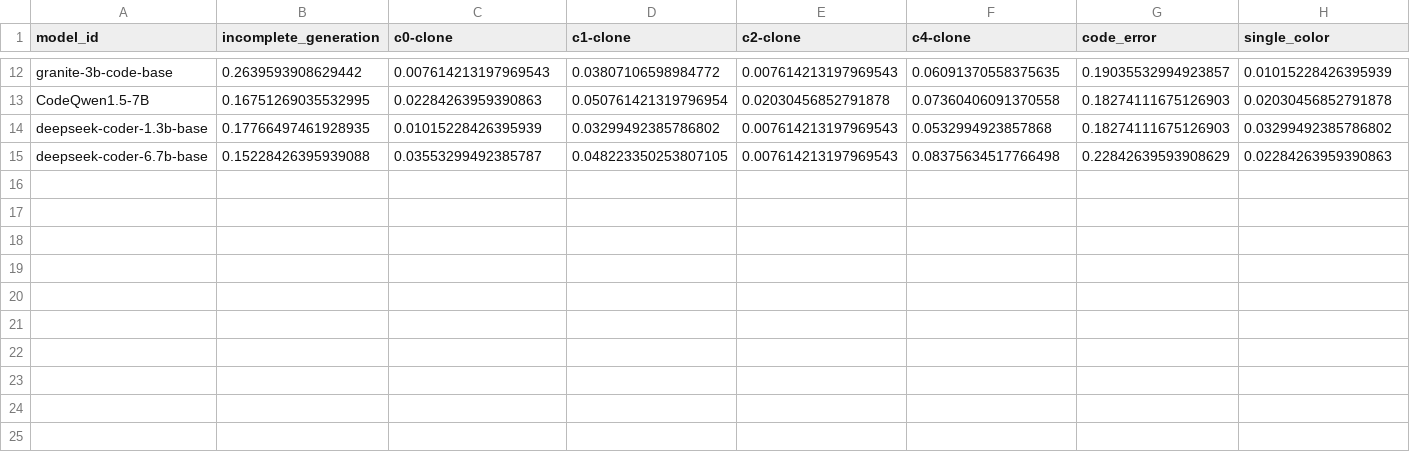
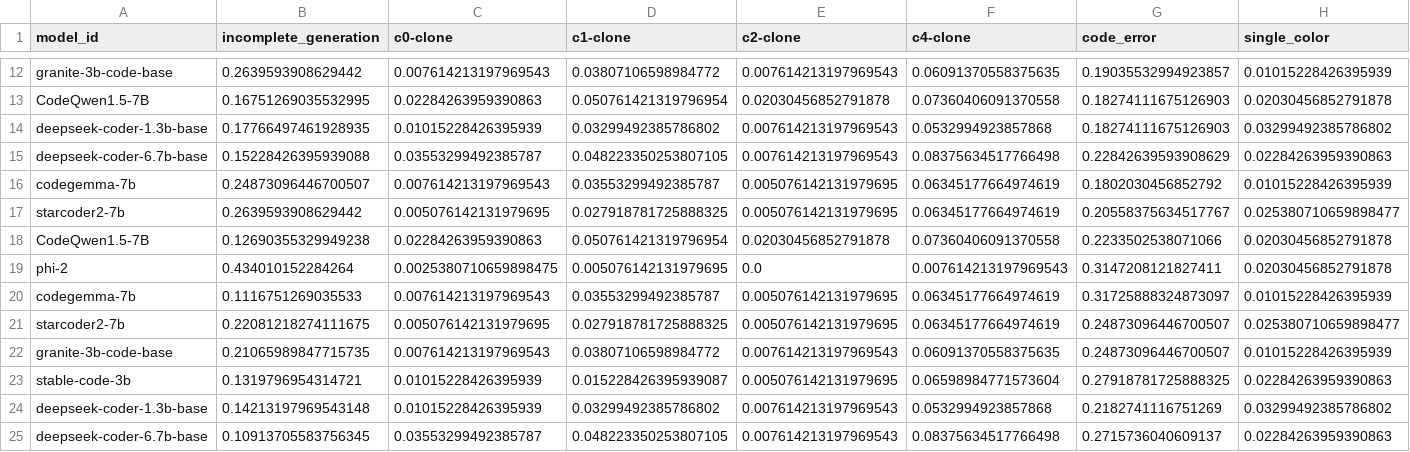
Before and after one commit to Vipitis/shadertoys-dataset, a CSV file: experiments/results.csv, drawn as a sheet; only a part is shown, gaps mark what is left out; rows hold the shown columns only; the diff names each change by its address in the sheet, - before the commit and + after, or states it on an @@ line.

```diff
--- a/experiments/results.csv
+++ b/experiments/results.csv
+row 16: codegemma-7b | 0.24873096446700507 | 0.007614213197969543 | 0.03553299492385787 | 0.005076142131979695 | 0.06345177664974619 | 0.1802030456852792 | 0.01015228426395939
+row 17: starcoder2-7b | 0.2639593908629442 | 0.005076142131979695 | 0.027918781725888325 | 0.005076142131979695 | 0.06345177664974619 | 0.20558375634517767 | 0.025380710659898477
+row 18: CodeQwen1.5-7B | 0.12690355329949238 | 0.02284263959390863 | 0.050761421319796954 | 0.02030456852791878 | 0.07360406091370558 | 0.2233502538071066 | 0.02030456852791878
+row 19: phi-2 | 0.434010152284264 | 0.0025380710659898475 | 0.005076142131979695 | 0.0 | 0.007614213197969543 | 0.3147208121827411 | 0.02030456852791878
+row 20: codegemma-7b | 0.1116751269035533 | 0.007614213197969543 | 0.03553299492385787 | 0.005076142131979695 | 0.06345177664974619 | 0.31725888324873097 | 0.01015228426395939
+row 21: starcoder2-7b | 0.22081218274111675 | 0.005076142131979695 | 0.027918781725888325 | 0.005076142131979695 | 0.06345177664974619 | 0.24873096446700507 | 0.025380710659898477
+row 22: granite-3b-code-base | 0.21065989847715735 | 0.007614213197969543 | 0.03807106598984772 | 0.007614213197969543 | 0.06091370558375635 | 0.24873096446700507 | 0.01015228426395939
+row 23: stable-code-3b | 0.1319796954314721 | 0.01015228426395939 | 0.015228426395939087 | 0.005076142131979695 | 0.06598984771573604 | 0.27918781725888325 | 0.02284263959390863
+row 24: deepseek-coder-1.3b-base | 0.14213197969543148 | 0.01015228426395939 | 0.03299492385786802 | 0.007614213197969543 | 0.0532994923857868 | 0.2182741116751269 | 0.03299492385786802
+row 25: deepseek-coder-6.7b-base | 0.10913705583756345 | 0.03553299492385787 | 0.048223350253807105 | 0.007614213197969543 | 0.08375634517766498 | 0.2715736040609137 | 0.02284263959390863
```
Also changed, not shown: 4 other files.
